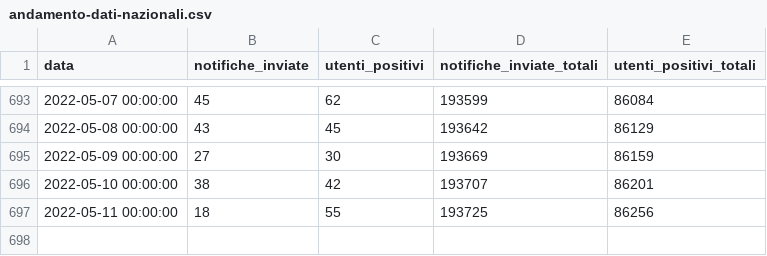
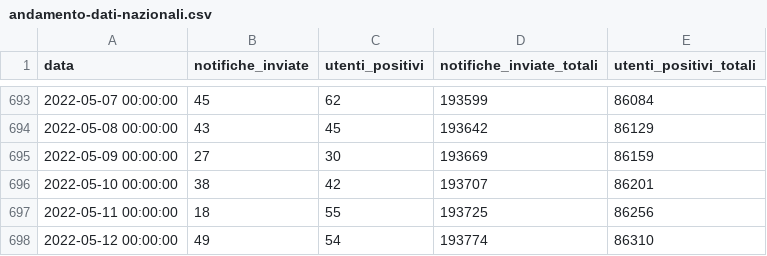
Before and after one commit to immuni-app/immuni-dashboard-data, a CSV file: dati/andamento-dati-nazionali.csv, drawn as a sheet; only a part is shown, gaps mark what is left out; the diff names each change by its address in the sheet, - before the commit and + after, or states it on an @@ line.

```diff
--- a/dati/andamento-dati-nazionali.csv
+++ b/dati/andamento-dati-nazionali.csv
+row 698: 2022-05-12 00:00:00 | 49 | 54 | 193774 | 86310
```
Also changed, not shown: 1 other file.
